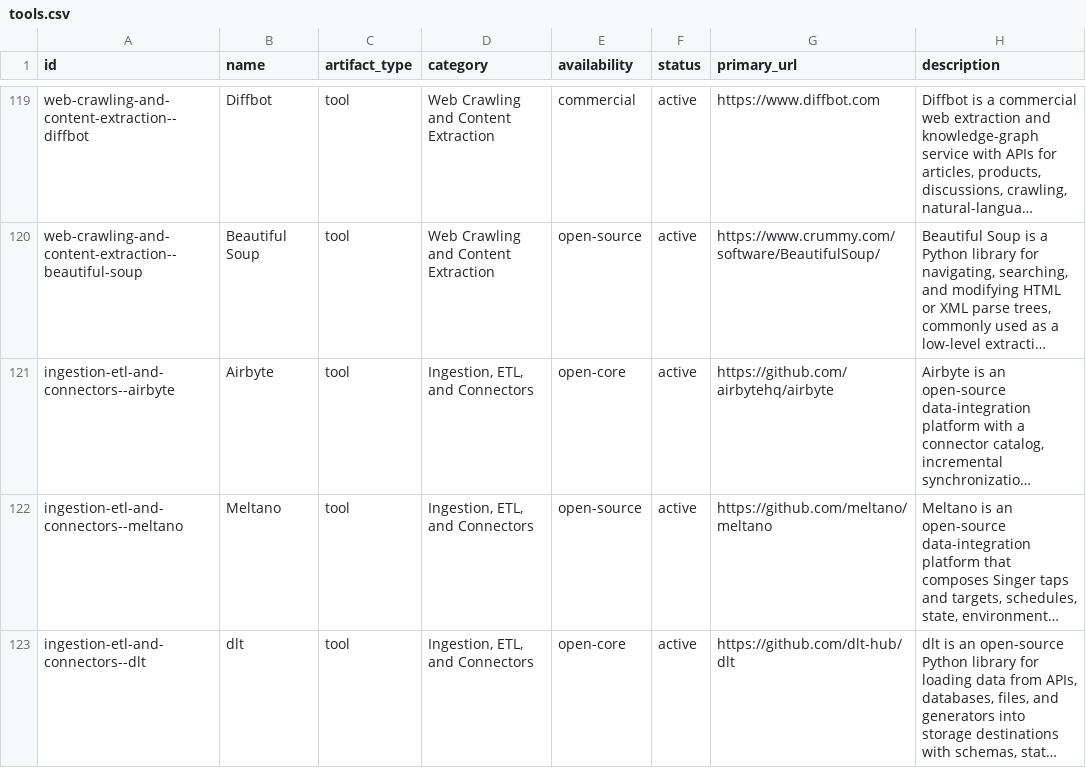
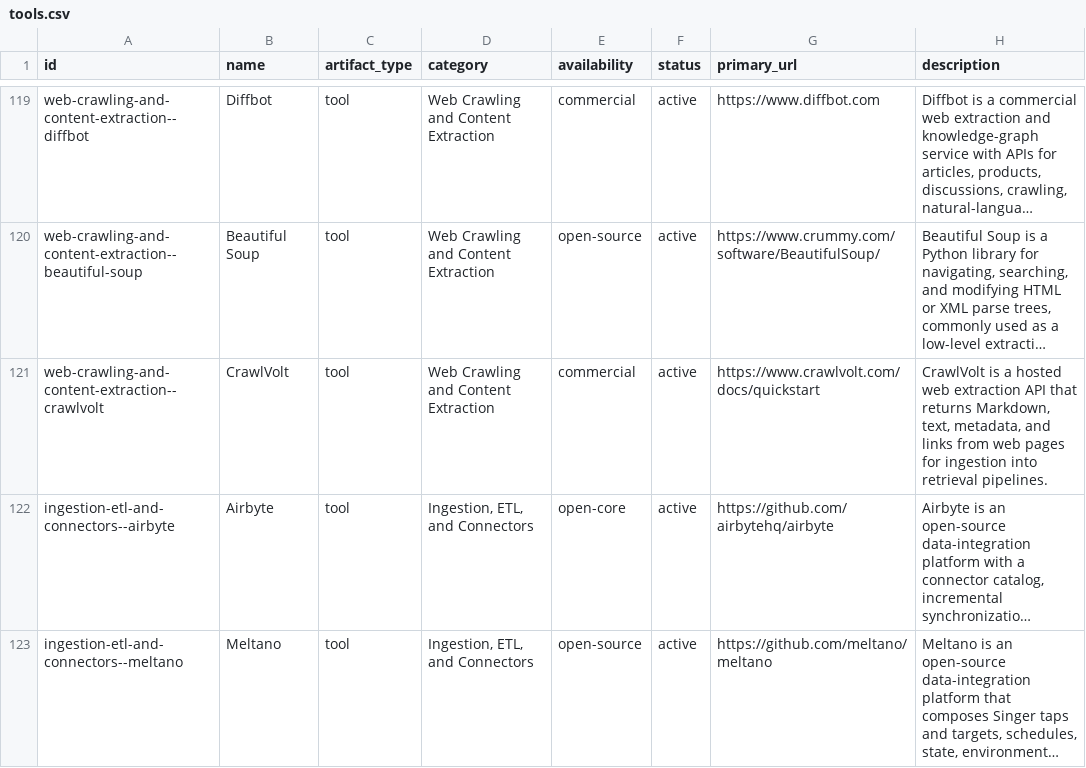
Before and after one commit to aglio-lab/rag-retrieval-tools, a CSV file: data/tools.csv, drawn as a sheet; only a part is shown, gaps mark what is left out; the shorter side is filled out with more unchanged rows; long unchanged cells end in …; the diff names each change by its address in the sheet, - before the commit and + after, or states it on an @@ line.

Commit message:
Add CrawlVolt to web crawling and content extraction catalog

```diff
--- a/data/tools.csv
+++ b/data/tools.csv
+row 121: web-crawling-and-content-extraction--crawlvolt | CrawlVolt | tool | Web Crawling and Content Extraction | commercial | active | https://www.crawlvolt.com/docs/quickstart | CrawlVolt is a hosted web extraction API that returns Markdown, text, metadata, and links from web pages for ingestion into retrieval pipelines.
```
Also changed, not shown: 3 other files.
